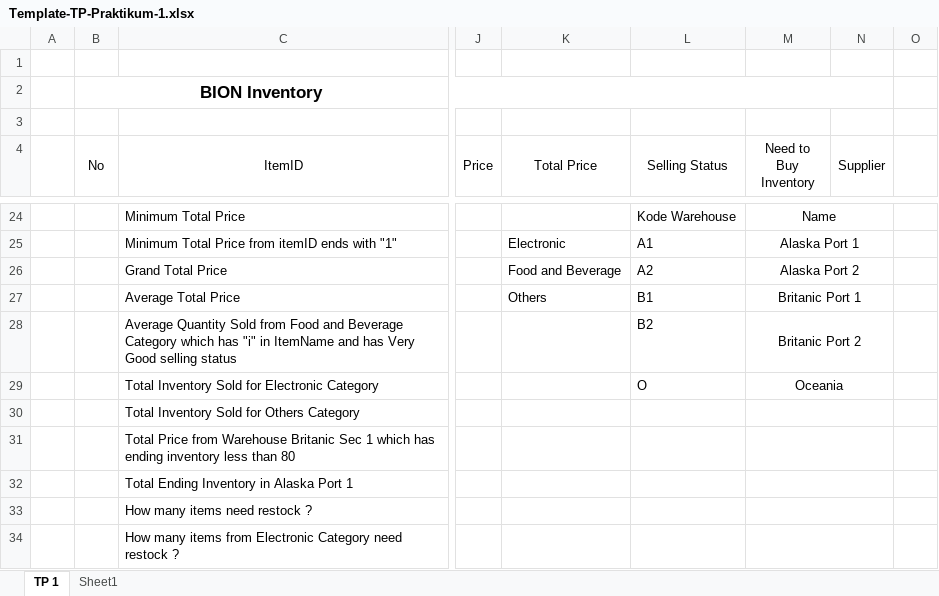
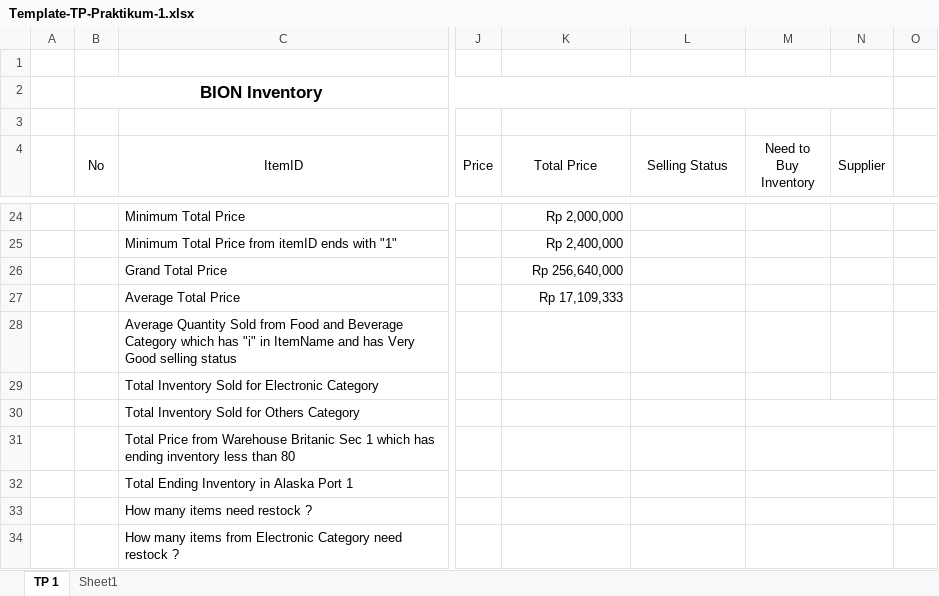
Before and after one commit to nabamadya/basic-python, an Excel workbook: Template-TP-Praktikum-1.xlsx, sheet TP 1, drawn as a sheet; only a part is shown, gaps mark what is left out; values as stored, in another font and other column widths than the file's, no borders; the diff covers the shown part only; the diff names each change by its address in the sheet, - before the commit and + after, or states it on an @@ line.

```diff
--- a/Template-TP-Praktikum-1.xlsx (sheet TP 1)
+++ b/Template-TP-Praktikum-1.xlsx (sheet TP 1)
-K24 (Total Price): (empty)
+K24 (Total Price): Rp 2,000,000
-L24 (Selling Status): Kode Warehouse
+L24 (Selling Status): (empty)
-M24 (Need to Buy Inventory): Name
+M24 (Need to Buy Inventory): (empty)
-M24:N24 merged
-K25 (Total Price): Electronic
+K25 (Total Price): Rp 2,400,000
-L25 (Selling Status): A1
+L25 (Selling Status): (empty)
-M25 (Need to Buy Inventory): Alaska Port 1
+M25 (Need to Buy Inventory): (empty)
-M25:N25 merged
-K26 (Total Price): Food and Beverage
+K26 (Total Price): Rp 256,640,000
-L26 (Selling Status): A2
+L26 (Selling Status): (empty)
-M26 (Need to Buy Inventory): Alaska Port 2
+M26 (Need to Buy Inventory): (empty)
-M26:N26 merged
-K27 (Total Price): Others
+K27 (Total Price): Rp 17,109,333
-L27 (Selling Status): B1
+L27 (Selling Status): (empty)
-M27 (Need to Buy Inventory): Britanic Port 1
+M27 (Need to Buy Inventory): (empty)
-M27:N27 merged
-L28 (Selling Status): B2
+L28 (Selling Status): (empty)
-M28 (Need to Buy Inventory): Britanic Port 2
+M28 (Need to Buy Inventory): (empty)
-M28:N28 merged
-L29 (Selling Status): O
+L29 (Selling Status): (empty)
-M29 (Need to Buy Inventory): Oceania
+M29 (Need to Buy Inventory): (empty)
-M29:N29 merged
```
Also changed, not shown: 39 edited cells elsewhere in this sheet, formulas that keep their value.
